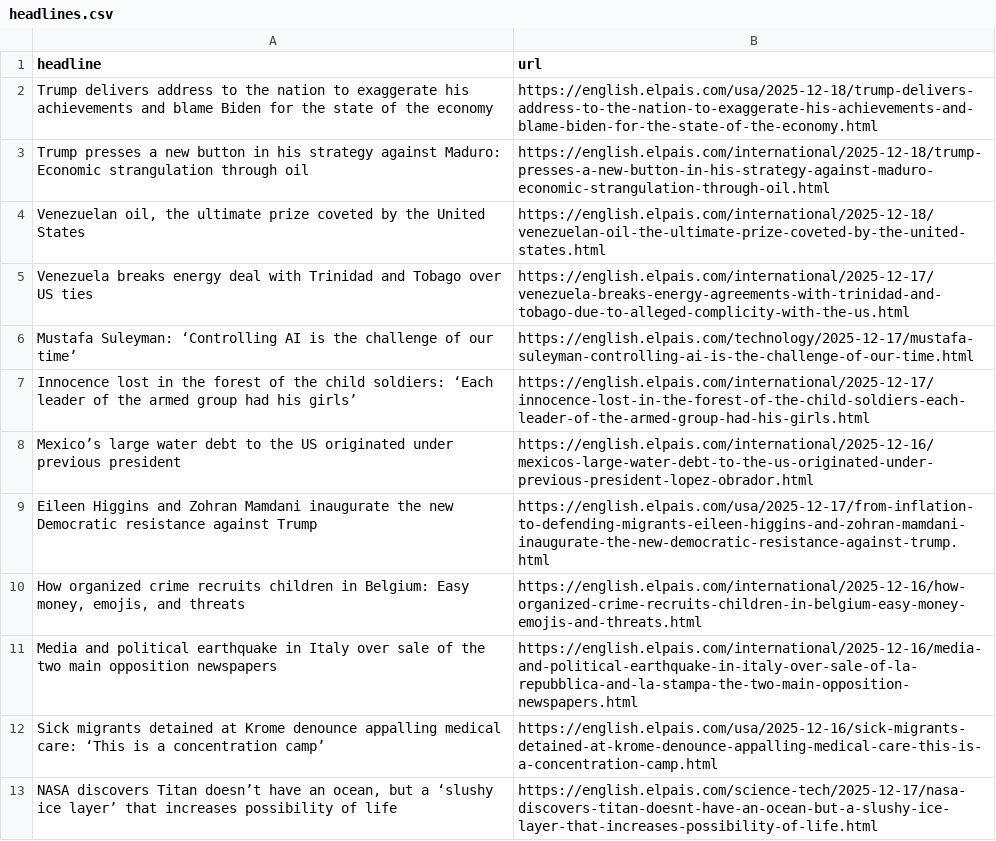
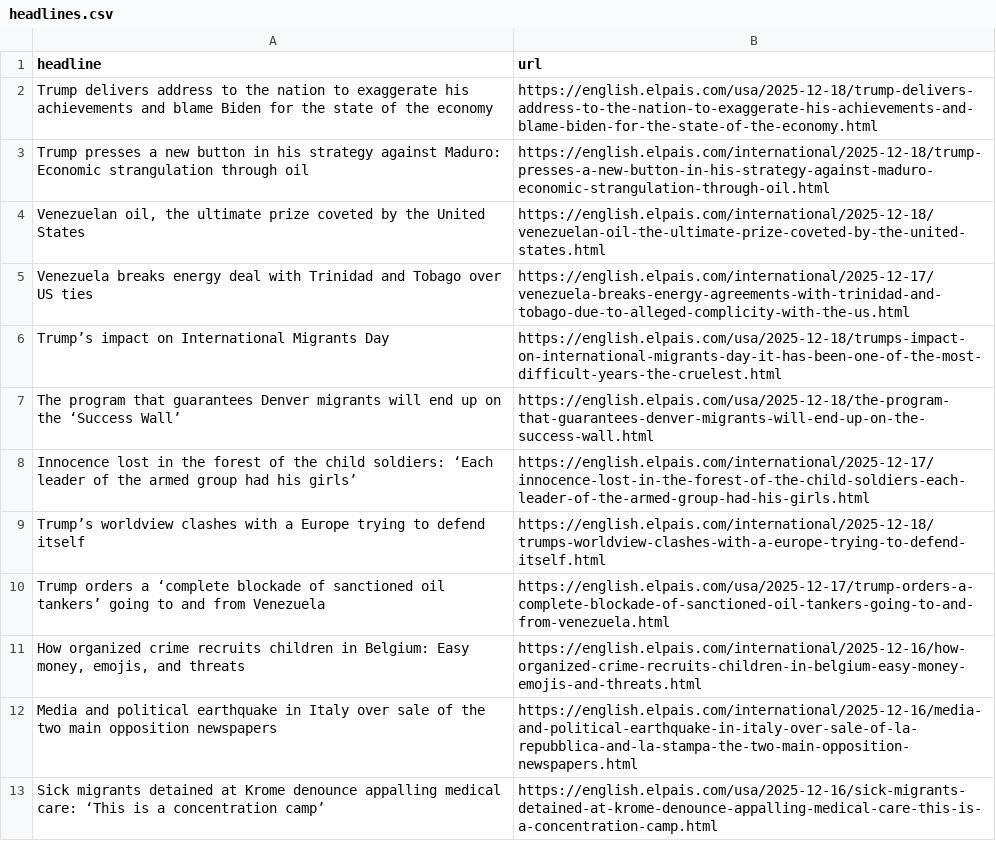
Before and after one commit to jam9501/el-pais-autoscraper, a CSV file: headlines.csv, drawn as a sheet; only a part is shown; the shorter side is filled out with more unchanged rows; removed rows and columns are numbered as before the commit, all else as after; the diff names each change by its address in the sheet, - before the commit and + after, or states it on an @@ line.

```diff
--- a/headlines.csv
+++ b/headlines.csv
-row 6: Mustafa Suleyman: ‘Controlling AI is the challenge of our time’ | https://english.elpais.com/technology/2025-12-17/mustafa-suleyman-controlling-ai-is-the-challenge-of-our-time.html
+row 6: Trump’s impact on International Migrants Day | https://english.elpais.com/usa/2025-12-18/trumps-impact-on-international-migrants-day-it-has-been-one-of-the-most-difficult-years-the-cruelest.html
+row 7: The program that guarantees Denver migrants will end up on the ‘Success Wall’ | https://english.elpais.com/usa/2025-12-18/the-program-that-guarantees-denver-migrants-will-end-up-on-the-success-wall.html
-row 8: Mexico’s large water debt to the US originated under previous president | https://english.elpais.com/international/2025-12-16/mexicos-large-water-debt-to-the-us-originated-under-previous-president-lopez-obrador.html
-row 9: Eileen Higgins and Zohran Mamdani inaugurate the new Democratic resistance against Trump | https://english.elpais.com/usa/2025-12-17/from-inflation-to-defending-migrants-eileen-higgins-and-zohran-mamdani-inaugurate-the-new-democratic-resistance-against-trump.html
+row 9: Trump’s worldview clashes with a Europe trying to defend itself | https://english.elpais.com/international/2025-12-18/trumps-worldview-clashes-with-a-europe-trying-to-defend-itself.html
+row 10: Trump orders a ‘complete blockade of sanctioned oil tankers’ going to and from Venezuela | https://english.elpais.com/usa/2025-12-17/trump-orders-a-complete-blockade-of-sanctioned-oil-tankers-going-to-and-from-venezuela.html
```
